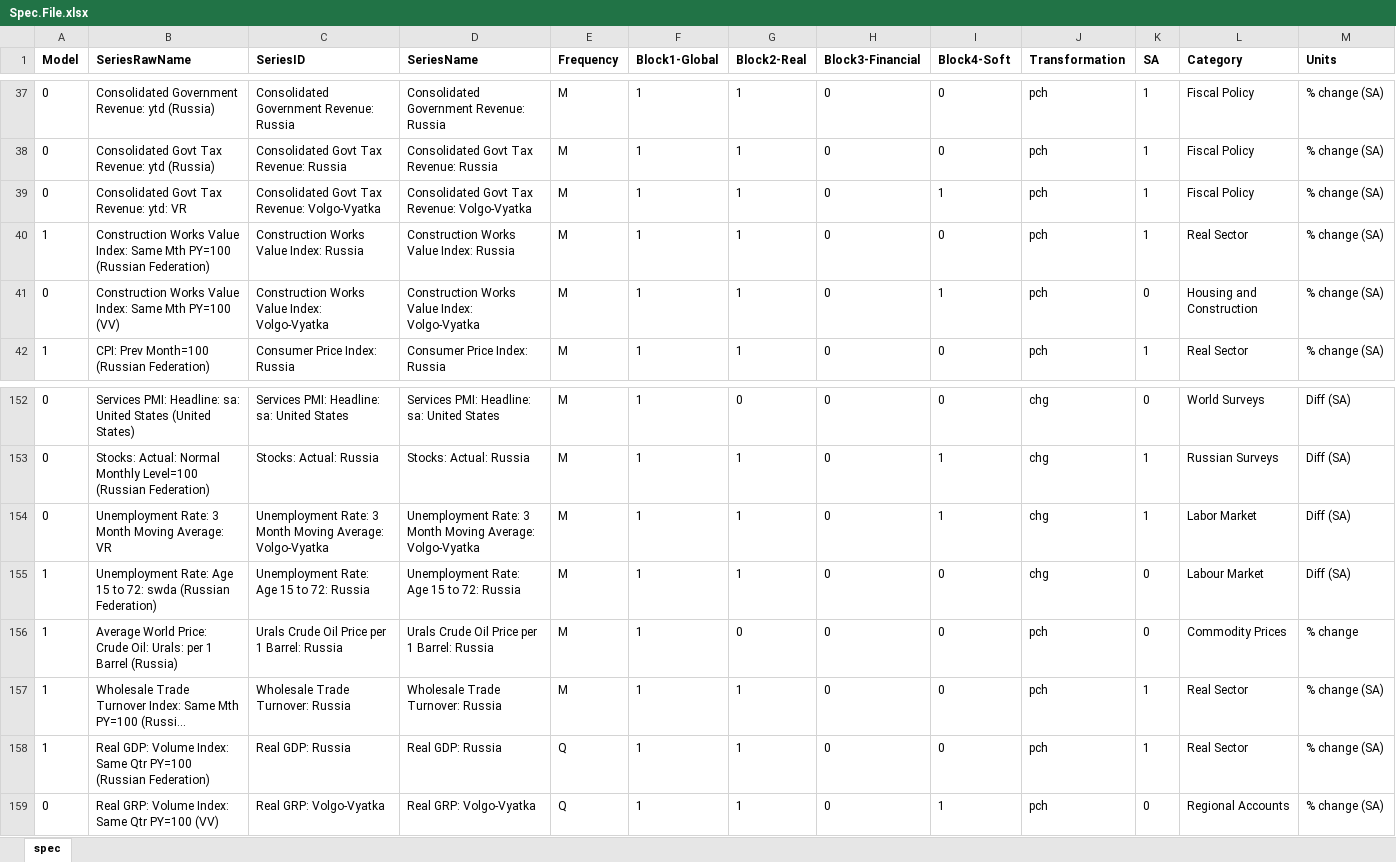
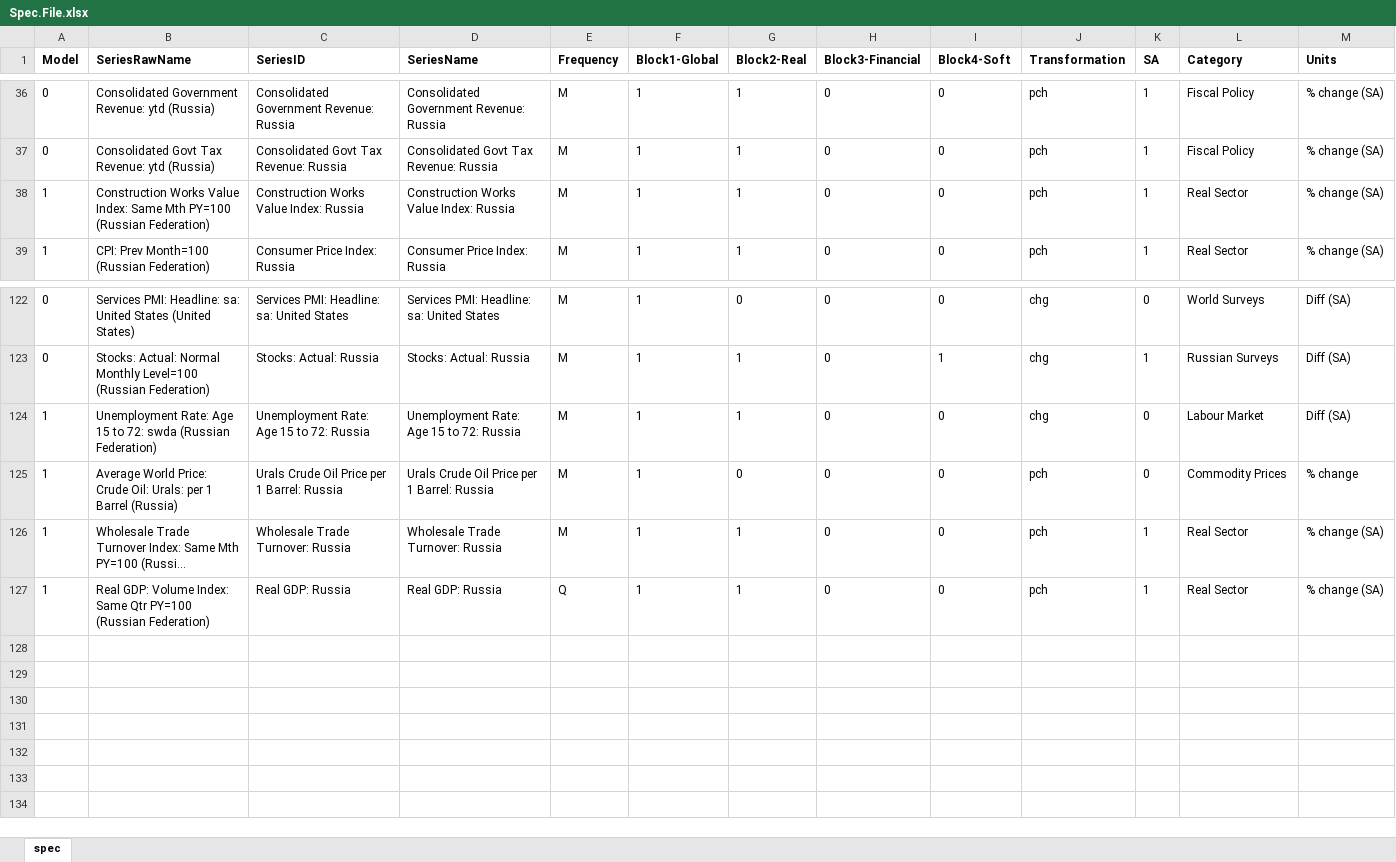
Before and after one commit to boltikpravyi/forecasting_russia, an Excel workbook: input/Spec.File.xlsx, sheet spec, drawn as a sheet; only a part is shown, gaps mark what is left out; long unchanged cells end in …; values as stored, in another font and other column widths than the file's, no borders; conditional formats not drawn; the diff covers the shown part only; the diff names each change by its address in the sheet, - before the commit and + after, or states it on an @@ line.

```diff
--- a/input/Spec.File.xlsx (sheet spec)
+++ b/input/Spec.File.xlsx (sheet spec)
-row 39: 0 | Consolidated Govt Tax Revenue: ytd: VR | Consolidated Govt Tax Revenue: Volgo-Vyatka | Consolidated Govt Tax Revenue: Volgo-Vyatka | M | 1 | 1 | 0 | 1 | pch | 1 | Fiscal Policy | % change (SA)
-row 41: 0 | Construction Works Value Index: Same Mth PY=100 (VV) | Construction Works Value Index: Volgo-Vyatka | Construction Works Value Index: Volgo-Vyatka | M | 1 | 1 | 0 | 1 | pch | 0 | Housing and Construction | % change (SA)
-row 154: 0 | Unemployment Rate: 3 Month Moving Average: VR | Unemployment Rate: 3 Month Moving Average: Volgo-Vyatka | Unemployment Rate: 3 Month Moving Average: Volgo-Vyatka | M | 1 | 1 | 0 | 1 | chg | 1 | Labor Market | Diff (SA)
-row 159: 0 | Real GRP: Volume Index: Same Qtr PY=100 (VV) | Real GRP: Volgo-Vyatka | Real GRP: Volgo-Vyatka | Q | 1 | 1 | 0 | 1 | pch | 0 | Regional Accounts | % change (SA)
```
Also changed, not shown: 28 removed rows elsewhere in this sheet, output/report/Russia Nowcasting Report (2021Q3).xlsx, 3 other files.
